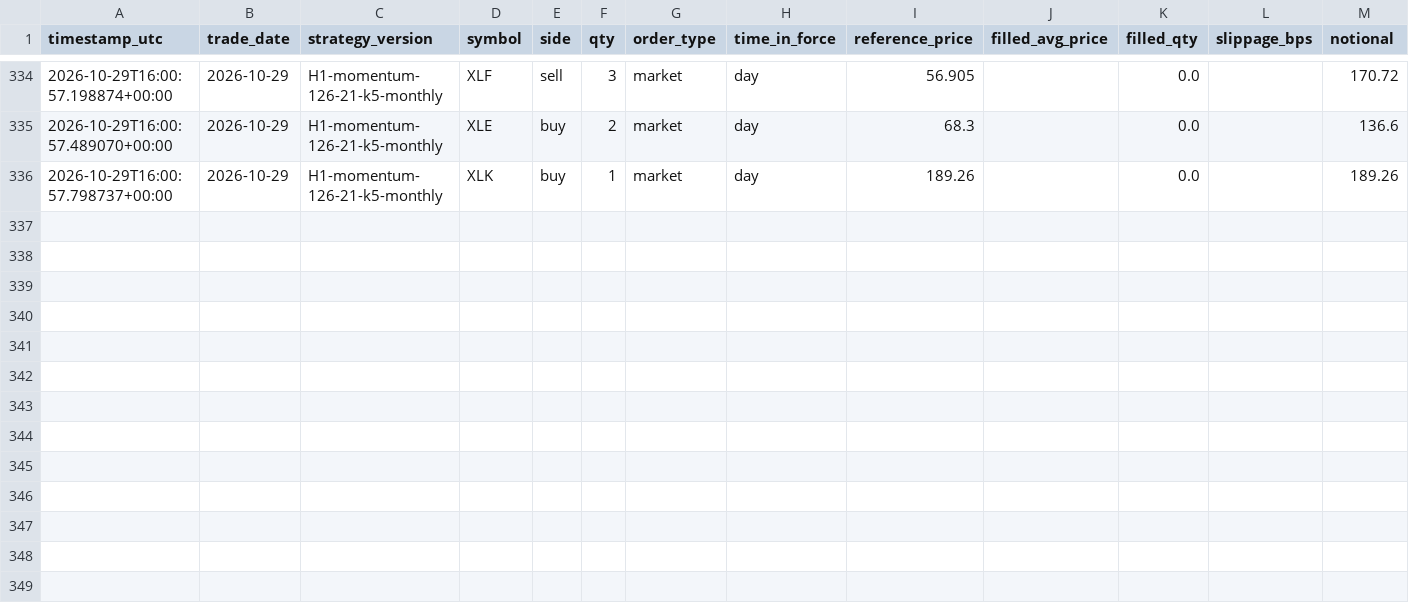
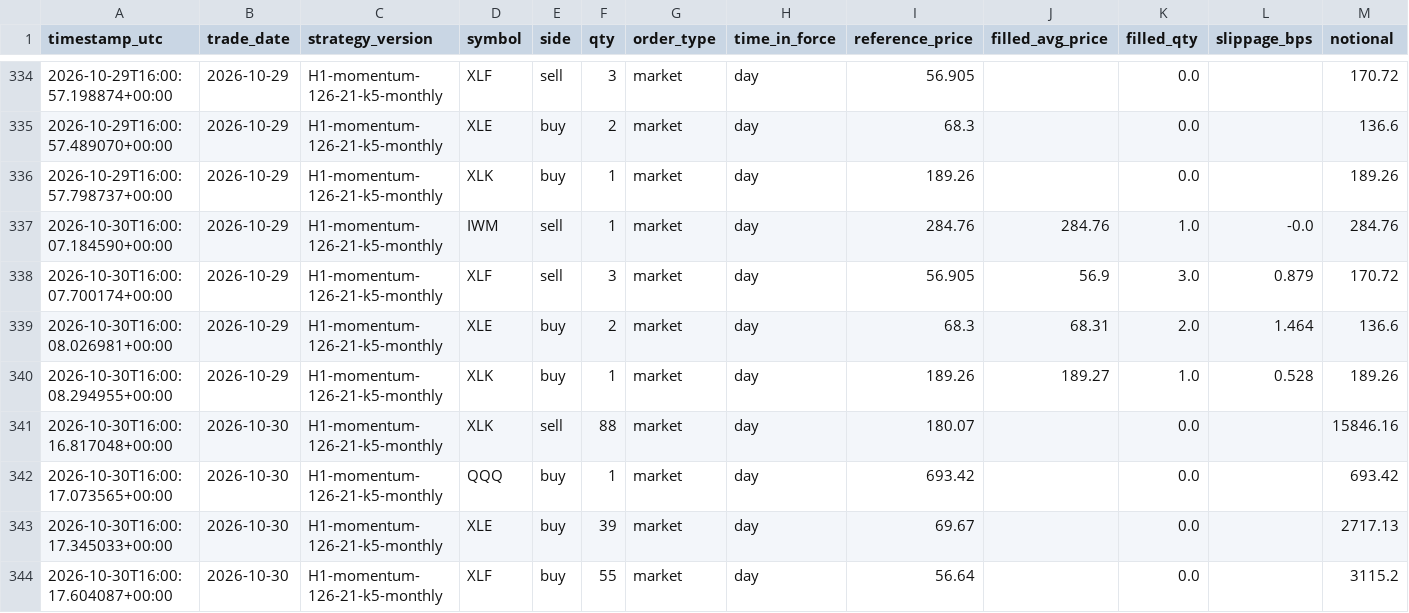
Before and after one commit to HarshitK2814/quantitative-trading-research, a CSV file: portfolio/trades.csv, drawn as a sheet; only a part is shown, gaps mark what is left out; rows hold the shown columns only; the diff names each change by its address in the sheet, - before the commit and + after, or states it on an @@ line.

```diff
--- a/portfolio/trades.csv
+++ b/portfolio/trades.csv
+row 337: 2026-10-30T16:00:07.184590+00:00 | 2026-10-29 | H1-momentum-126-21-k5-monthly | IWM | sell | 1 | market | day | 284.76 | 284.76 | 1.0 | -0.0 | 284.76
+row 338: 2026-10-30T16:00:07.700174+00:00 | 2026-10-29 | H1-momentum-126-21-k5-monthly | XLF | sell | 3 | market | day | 56.905 | 56.9 | 3.0 | 0.879 | 170.72
+row 339: 2026-10-30T16:00:08.026981+00:00 | 2026-10-29 | H1-momentum-126-21-k5-monthly | XLE | buy | 2 | market | day | 68.3 | 68.31 | 2.0 | 1.464 | 136.6
+row 340: 2026-10-30T16:00:08.294955+00:00 | 2026-10-29 | H1-momentum-126-21-k5-monthly | XLK | buy | 1 | market | day | 189.26 | 189.27 | 1.0 | 0.528 | 189.26
+row 341: 2026-10-30T16:00:16.817048+00:00 | 2026-10-30 | H1-momentum-126-21-k5-monthly | XLK | sell | 88 | market | day | 180.07 |  | 0.0 |  | 15846.16
+row 342: 2026-10-30T16:00:17.073565+00:00 | 2026-10-30 | H1-momentum-126-21-k5-monthly | QQQ | buy | 1 | market | day | 693.42 |  | 0.0 |  | 693.42
+row 343: 2026-10-30T16:00:17.345033+00:00 | 2026-10-30 | H1-momentum-126-21-k5-monthly | XLE | buy | 39 | market | day | 69.67 |  | 0.0 |  | 2717.13
+row 344: 2026-10-30T16:00:17.604087+00:00 | 2026-10-30 | H1-momentum-126-21-k5-monthly | XLF | buy | 55 | market | day | 56.64 |  | 0.0 |  | 3115.2
```
Also changed, not shown: portfolio/daily_snapshot.csv, 1 other file.
